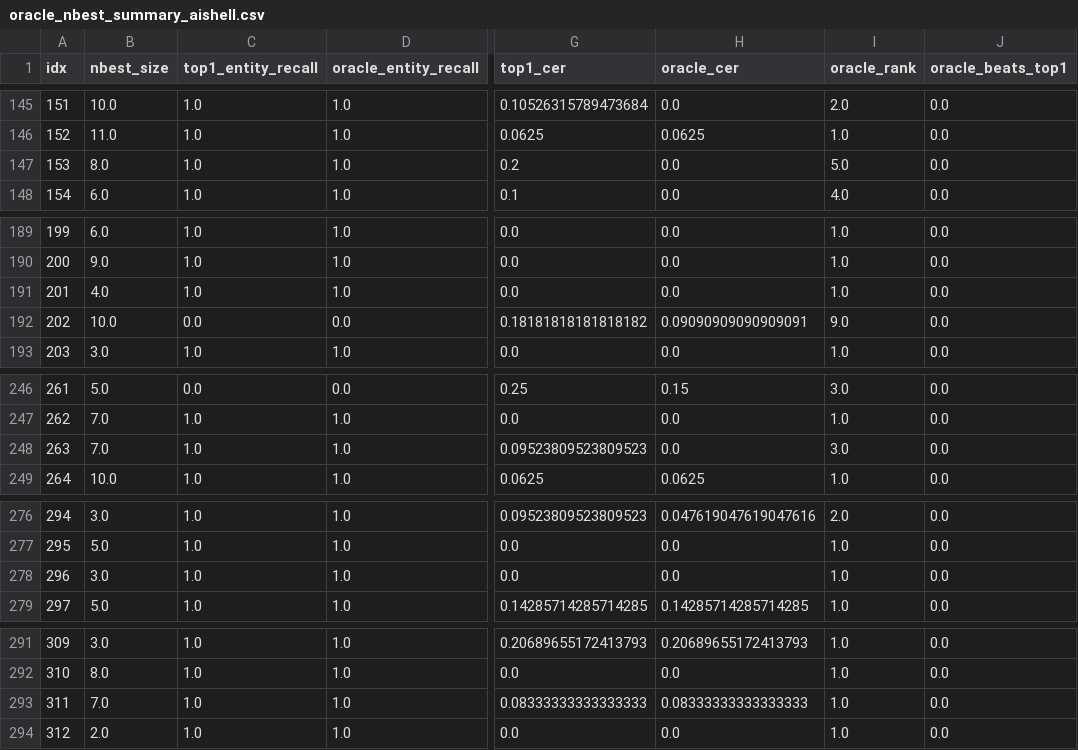
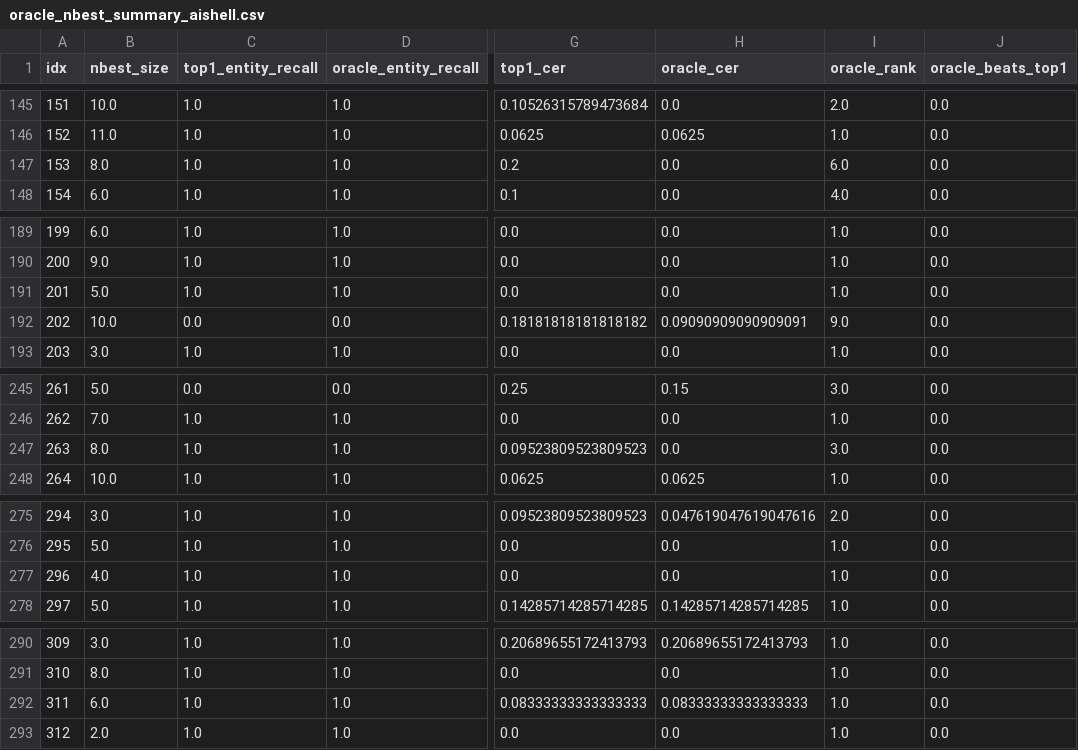
Before and after one commit to sagune/covo, a CSV file: src/logs/oracle_nbest_summary_aishell.csv, drawn as a sheet; only a part is shown, gaps mark what is left out; addresses are those after the commit; the diff covers the shown part only; the diff names each change by its address in the sheet, - before the commit and + after, or states it on an @@ line.

```diff
--- a/src/logs/oracle_nbest_summary_aishell.csv
+++ b/src/logs/oracle_nbest_summary_aishell.csv
-I147 (oracle_rank): 5.0
+I147 (oracle_rank): 6.0
-B191 (nbest_size): 4.0
+B191 (nbest_size): 5.0
-B247 (nbest_size): 7.0
+B247 (nbest_size): 8.0
-B277 (nbest_size): 3.0
+B277 (nbest_size): 4.0
-B292 (nbest_size): 7.0
+B292 (nbest_size): 6.0
```
Also changed, not shown: 2 removed rows and 74 edited cells elsewhere in this file, src/logs/oracle_nbest_detail_aishell.csv, src/logs/test_metrics.csv, 3 other files.
